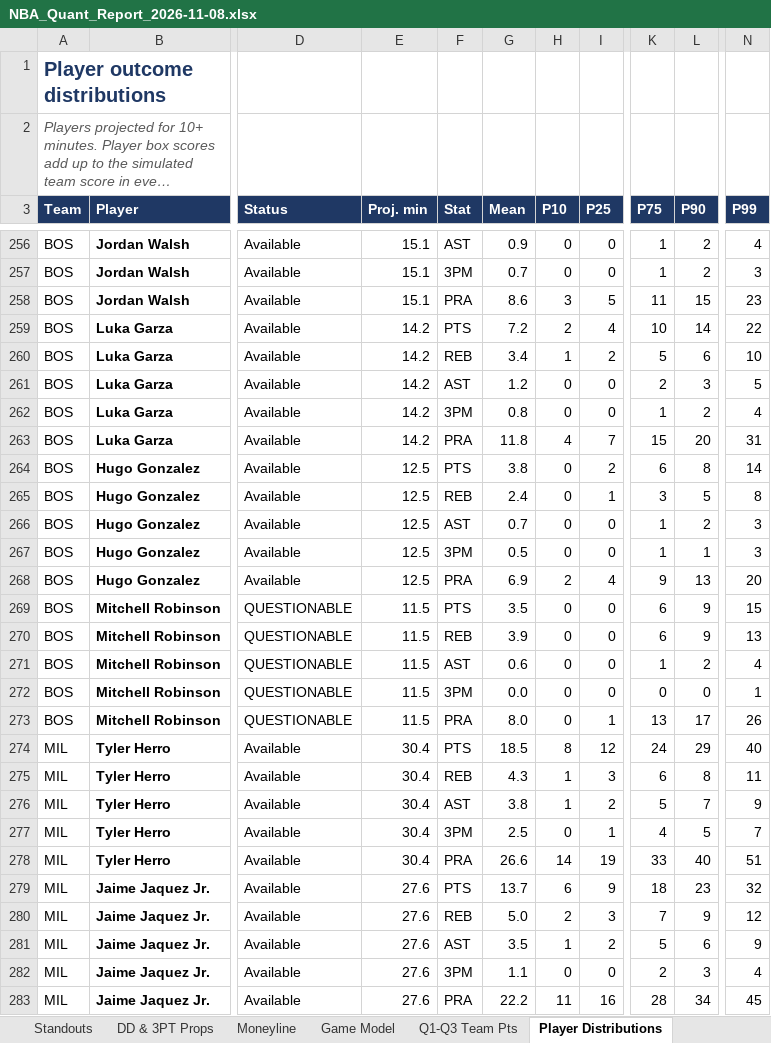
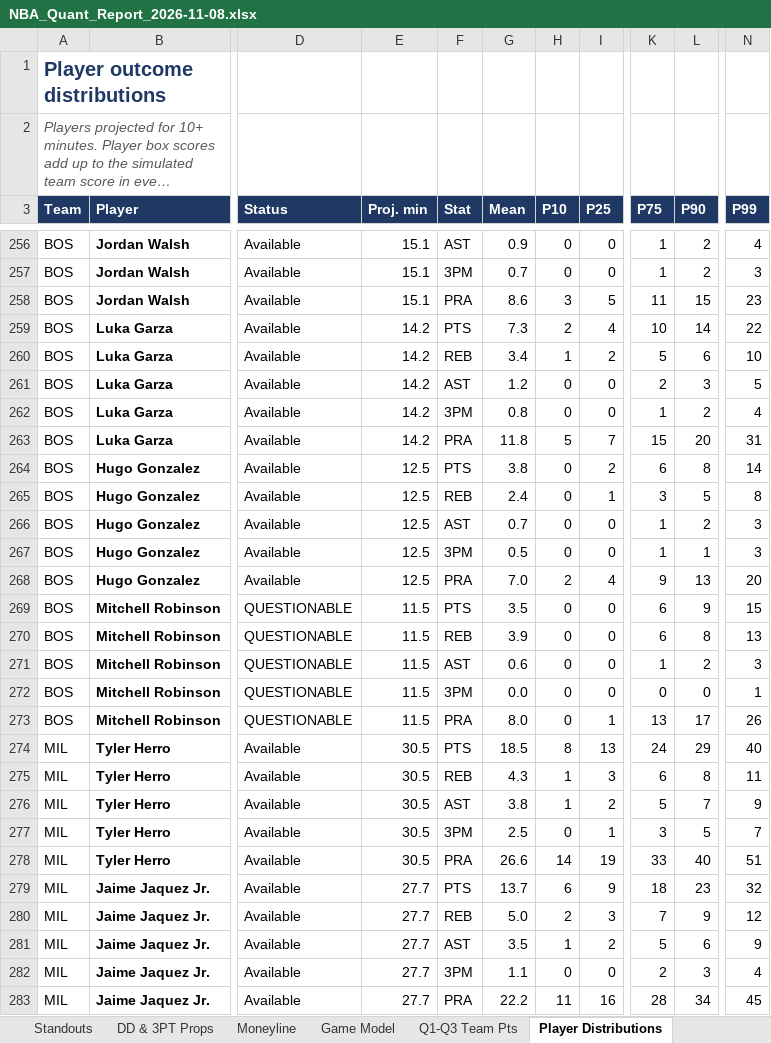
Before and after one commit to HeyShawtty/nba-quant-desk, an Excel workbook: reports/NBA_Quant_Report_2026-11-08.xlsx, sheet Player Distributions, drawn as a sheet; only a part is shown, gaps mark what is left out; long unchanged cells end in …; values as stored, in another font and other column widths than the file's, no borders; the diff covers the shown part only; the diff names each change by its address in the sheet, - before the commit and + after, or states it on an @@ line.

```diff
--- a/reports/NBA_Quant_Report_2026-11-08.xlsx (sheet Player Distributions)
+++ b/reports/NBA_Quant_Report_2026-11-08.xlsx (sheet Player Distributions)
-G259 (Mean): 7.2
+G259 (Mean): 7.3
-H263 (P10): 4
+H263 (P10): 5
-G268 (Mean): 6.9
+G268 (Mean): 7.0
-L270 (P90): 9
+L270 (P90): 8
-N271 (P99): 4
+N271 (P99): 3
-E274:E278 (Proj. min): 30.4
+E274:E278 (Proj. min): 30.5
-I274 (P25): 12
+I274 (P25): 13
-K277 (P75): 4
+K277 (P75): 3
-E279:E283 (Proj. min): 27.6
+E279:E283 (Proj. min): 27.7
```
Also changed, not shown: 101 edited cells elsewhere in this sheet, sheet Player Thresholds, sheet Rotations & Breakouts, sheet SGP & Boost, sheet Slate Leaders, sheet DD & 3PT Props, sheet Box Scores, 10 more sheets, formulas that keep their value, reports/Data_Bank_2026-27.xlsx, 8 other files.
